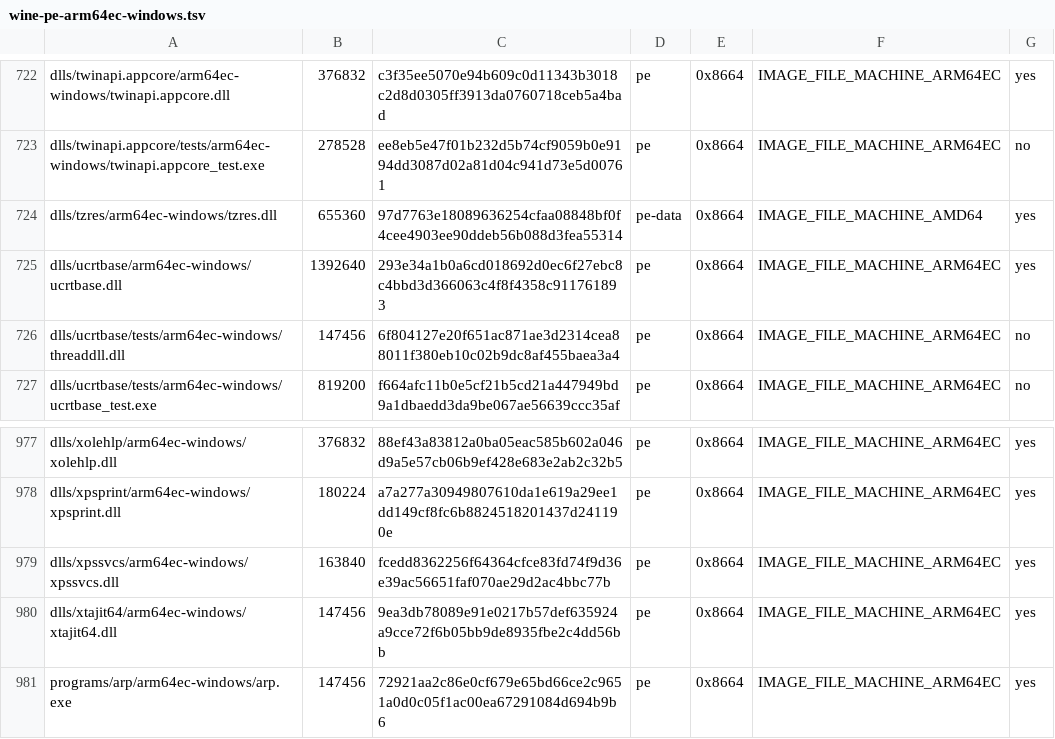
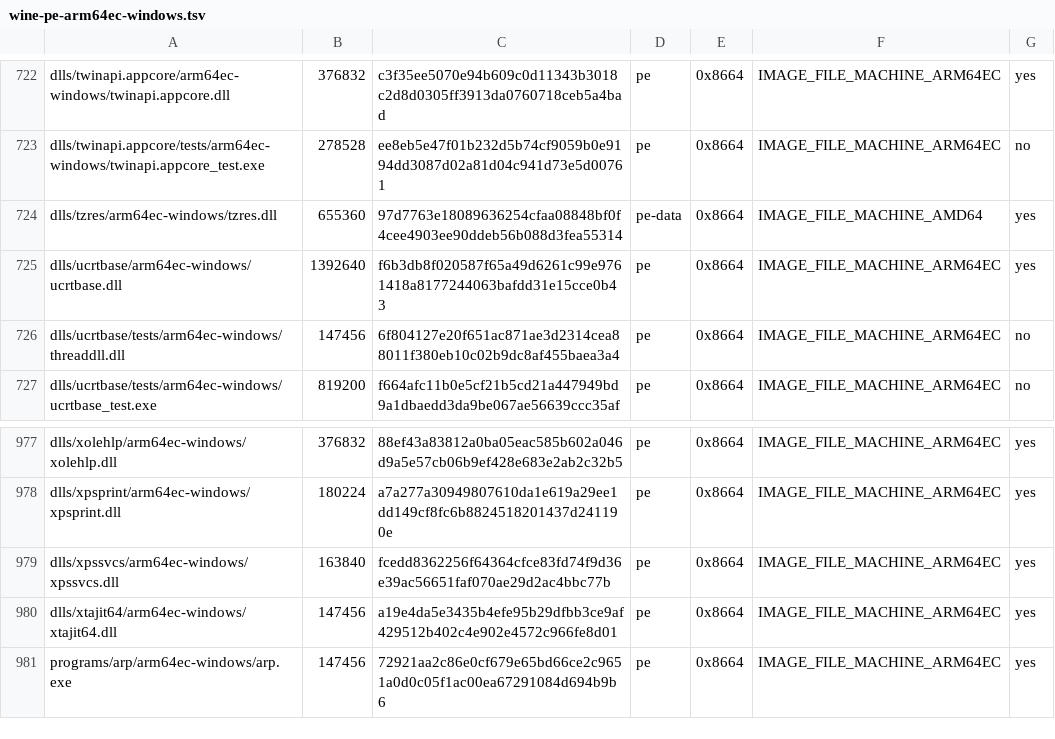
Before and after one commit to playportdev/playport, a TSV file: build/generated/wine-pe-arm64ec-windows.tsv, drawn as a sheet; only a part is shown, gaps mark what is left out; the diff covers the shown part only.

```diff
--- a/build/generated/wine-pe-arm64ec-windows.tsv
+++ b/build/generated/wine-pe-arm64ec-windows.tsv
@@ -724,3 +724,3 @@ dlls/twinapi.appcore/tests/arm64ec-windows/twinapi.appcore_test.exe	278528	ee8eb
 dlls/tzres/arm64ec-windows/tzres.dll	655360	97d7763e18089636254cfaa08848bf0f4cee4903ee90ddeb56b088d3fea55314	pe-data	0x8664	IMAGE_FILE_MACHINE_AMD64	yes
-dlls/ucrtbase/arm64ec-windows/ucrtbase.dll	1392640	293e34a1b0a6cd018692d0ec6f27ebc8c4bbd3d366063c4f8f4358c911761893	pe	0x8664	IMAGE_FILE_MACHINE_ARM64EC	yes
+dlls/ucrtbase/arm64ec-windows/ucrtbase.dll	1392640	f6b3db8f020587f65a49d6261c99e9761418a8177244063bafdd31e15cce0b43	pe	0x8664	IMAGE_FILE_MACHINE_ARM64EC	yes
 dlls/ucrtbase/tests/arm64ec-windows/threaddll.dll	147456	6f804127e20f651ac871ae3d2314cea88011f380eb10c02b9dc8af455baea3a4	pe	0x8664	IMAGE_FILE_MACHINE_ARM64EC	no
@@ -979,3 +979,3 @@ dlls/xpsprint/arm64ec-windows/xpsprint.dll	180224	a7a277a30949807610da1e619a29ee
 dlls/xpssvcs/arm64ec-windows/xpssvcs.dll	163840	fcedd8362256f64364cfce83fd74f9d36e39ac56651faf070ae29d2ac4bbc77b	pe	0x8664	IMAGE_FILE_MACHINE_ARM64EC	yes
-dlls/xtajit64/arm64ec-windows/xtajit64.dll	147456	9ea3db78089e91e0217b57def635924a9cce72f6b05bb9de8935fbe2c4dd56bb	pe	0x8664	IMAGE_FILE_MACHINE_ARM64EC	yes
+dlls/xtajit64/arm64ec-windows/xtajit64.dll	147456	a19e4da5e3435b4efe95b29dfbb3ce9af429512b402c4e902e4572c966fe8d01	pe	0x8664	IMAGE_FILE_MACHINE_ARM64EC	yes
 programs/arp/arm64ec-windows/arp.exe	147456	72921aa2c86e0cf679e65bd66ce2c9651a0d0c05f1ac00ea67291084d694b9b6	pe	0x8664	IMAGE_FILE_MACHINE_ARM64EC	yes
```
Also changed, not shown: 10 edited cells elsewhere in this file, build/generated/wine-pe-aarch64-windows.tsv, build/generated/wine-pe-i386-windows.tsv, 16 other files.
